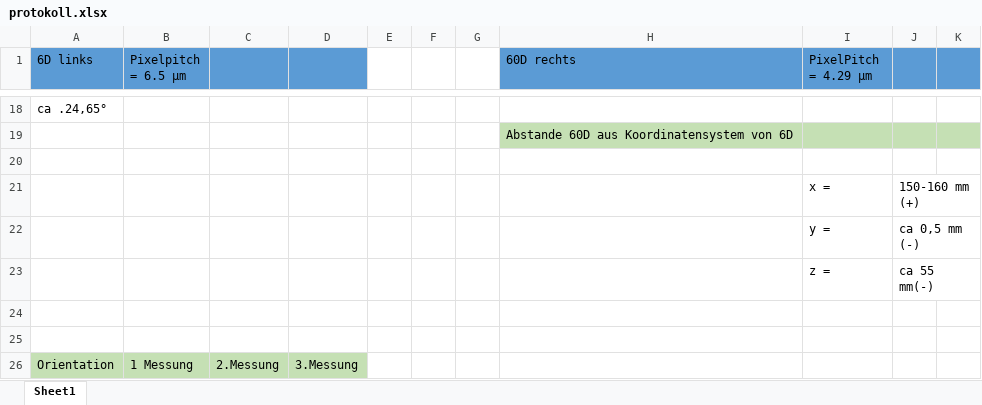
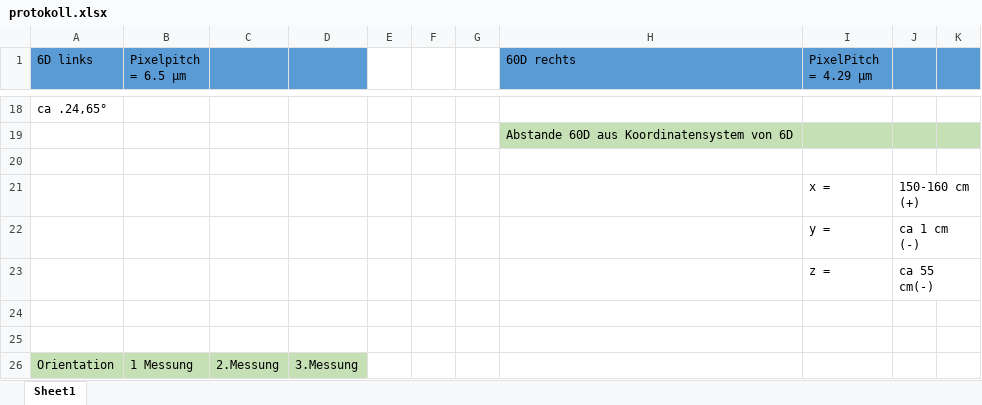
Before and after one commit to anjak610/Masterthesis_DuCC, an Excel workbook: Stereoaufnahmen_Anja/protokoll.xlsx, sheet Sheet1, drawn as a sheet; only a part is shown, gaps mark what is left out; values as stored, in another font and other column widths than the file's, no borders; charts and pictures not drawn; the diff names each change by its address in the sheet, - before the commit and + after, or states it on an @@ line.

Commit message:
udated protokolln geogebra file

```diff
--- a/Stereoaufnahmen_Anja/protokoll.xlsx (sheet Sheet1)
+++ b/Stereoaufnahmen_Anja/protokoll.xlsx (sheet Sheet1)
-J21: 150-160 mm (+)
+J21: 150-160 cm (+)
-J22: ca 0,5 mm (-)
+J22: ca 1 cm (-)
-J23: ca 55 mm(-)
+J23: ca 55 cm(-)
```
Also changed, not shown: 1 other file.
